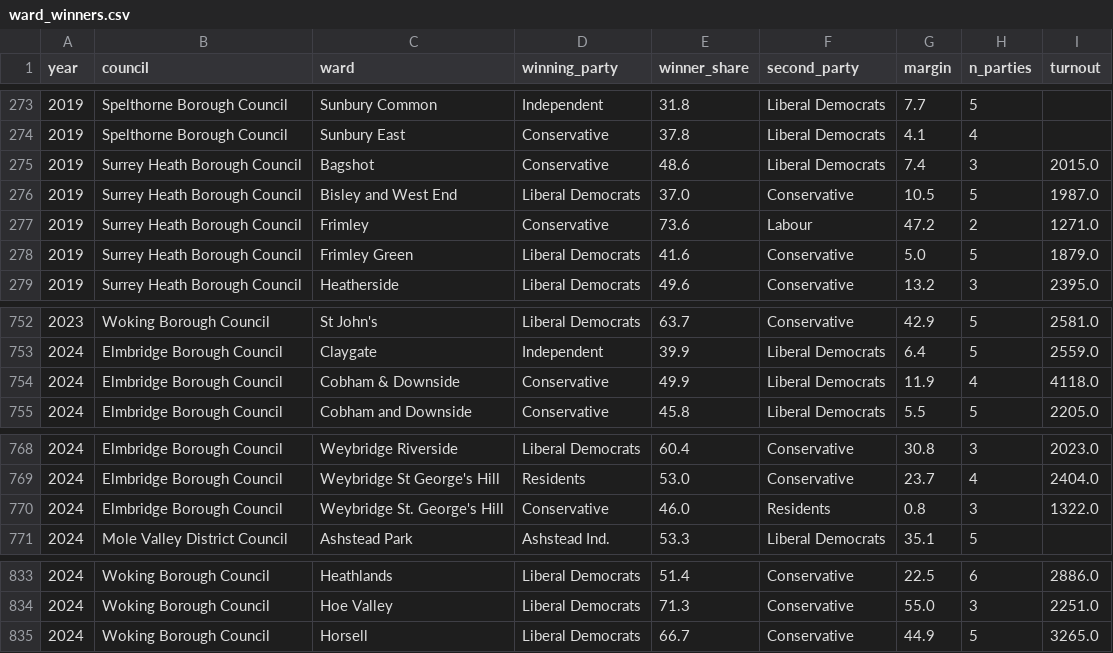
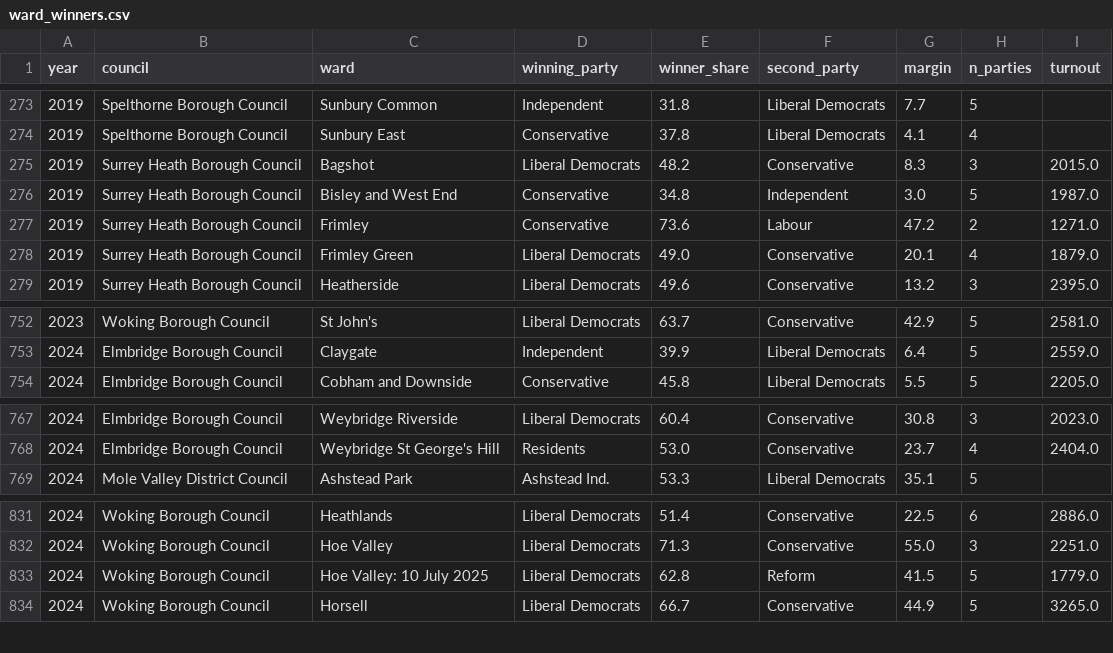
Before and after one commit to shuhan312/news-based-election-forecasting, a CSV file: data/elections/ward_winners.csv, drawn as a sheet; only a part is shown, gaps mark what is left out.

```diff
--- a/data/elections/ward_winners.csv
+++ b/data/elections/ward_winners.csv
@@ -274,6 +274,6 @@ year,council,ward,winning_party,winner_share,second_party,margin,n_parties,turno
 2019,Spelthorne Borough Council,Sunbury East,Conservative,37.8,Liberal Democrats,4.1,4,
-2019,Surrey Heath Borough Council,Bagshot,Conservative,48.6,Liberal Democrats,7.4,3,2015.0
-2019,Surrey Heath Borough Council,Bisley and West End,Liberal Democrats,37.0,Conservative,10.5,5,1987.0
+2019,Surrey Heath Borough Council,Bagshot,Liberal Democrats,48.2,Conservative,8.3,3,2015.0
+2019,Surrey Heath Borough Council,Bisley and West End,Conservative,34.8,Independent,3.0,5,1987.0
 2019,Surrey Heath Borough Council,Frimley,Conservative,73.6,Labour,47.2,2,1271.0
-2019,Surrey Heath Borough Council,Frimley Green,Liberal Democrats,41.6,Conservative,5.0,5,1879.0
+2019,Surrey Heath Borough Council,Frimley Green,Liberal Democrats,49.0,Conservative,20.1,4,1879.0
 2019,Surrey Heath Borough Council,Heatherside,Liberal Democrats,49.6,Conservative,13.2,3,2395.0
@@ -753,3 +753,2 @@ year,council,ward,winning_party,winner_share,second_party,margin,n_parties,turno
 2024,Elmbridge Borough Council,Claygate,Independent,39.9,Liberal Democrats,6.4,5,2559.0
-2024,Elmbridge Borough Council,Cobham & Downside,Conservative,49.9,Liberal Democrats,11.9,4,4118.0
 2024,Elmbridge Borough Council,Cobham and Downside,Conservative,45.8,Liberal Democrats,5.5,5,2205.0
@@ -769,3 +768,2 @@ year,council,ward,winning_party,winner_share,second_party,margin,n_parties,turno
 2024,Elmbridge Borough Council,Weybridge St George's Hill,Residents,53.0,Conservative,23.7,4,2404.0
-2024,Elmbridge Borough Council,Weybridge St. George's Hill,Conservative,46.0,Residents,0.8,3,1322.0
 2024,Mole Valley District Council,Ashstead Park,Ashstead Ind.,53.3,Liberal Democrats,35.1,5,
@@ -834,2 +832,3 @@ year,council,ward,winning_party,winner_share,second_party,margin,n_parties,turno
 2024,Woking Borough Council,Hoe Valley,Liberal Democrats,71.3,Conservative,55.0,3,2251.0
+2024,Woking Borough Council,Hoe Valley: 10 July 2025,Liberal Democrats,62.8,Reform,41.5,5,1779.0
 2024,Woking Borough Council,Horsell,Liberal Democrats,66.7,Conservative,44.9,5,3265.0
```
Also changed, not shown: data/elections/ward_party_results.csv, 4 other files.
